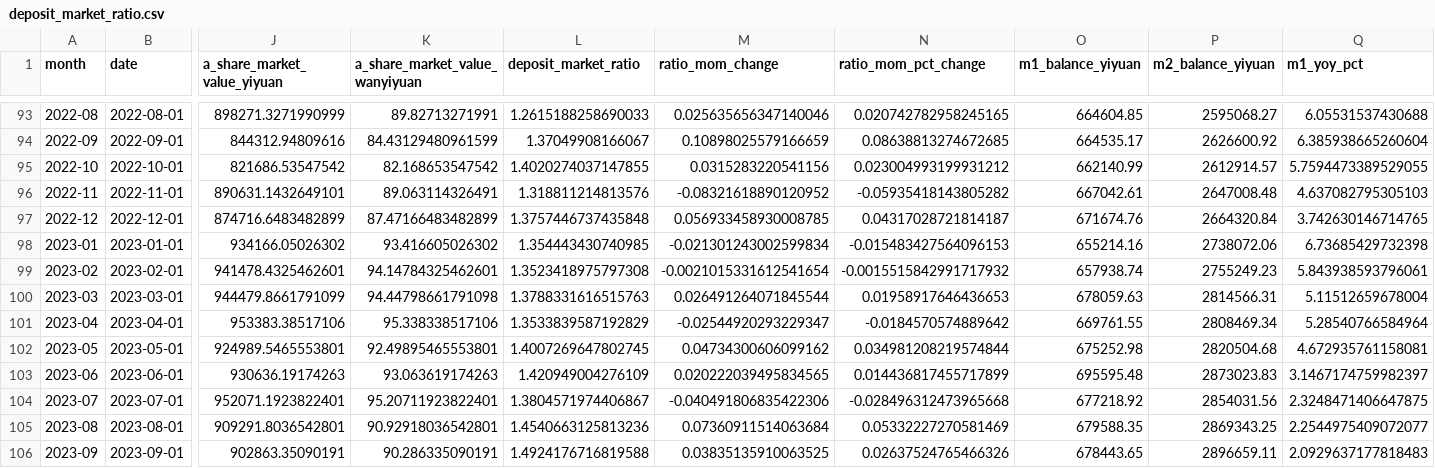
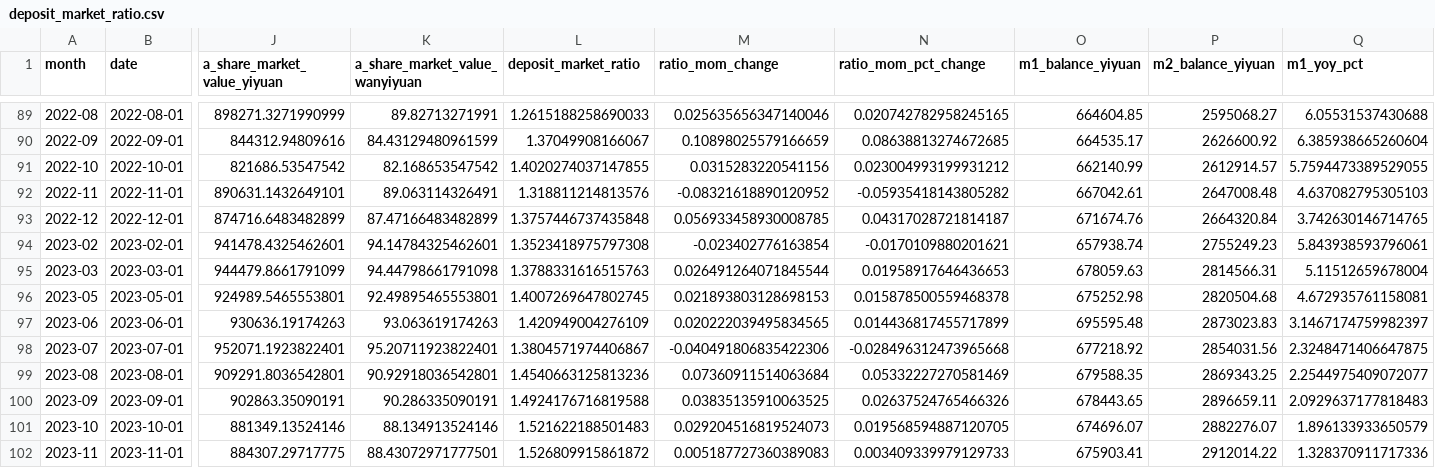
Before and after one commit to daoshihaideba/dposit_market_ratio, a CSV file: deposit_market_ratio.csv, drawn as a sheet; only a part is shown, gaps mark what is left out; the shorter side is filled out with more unchanged rows; removed rows and columns are numbered as before the commit, all else as after; rows hold the shown columns only; the diff covers the shown part only; the diff names each change by its address in the sheet, - before the commit and + after, or states it on an @@ line.

```diff
--- a/deposit_market_ratio.csv
+++ b/deposit_market_ratio.csv
-row 98: 2023-01 | 2023-01-01 | 934166.05026302 | 93.416605026302 | 1.354443430740985 | -0.021301243002599834 | -0.015483427564096153 | 655214.16 | 2738072.06 | 6.73685429732398
-M94 (ratio_mom_change): -0.0021015331612541654
+M94 (ratio_mom_change): -0.023402776163854
-N94 (ratio_mom_pct_change): -0.0015515842991717932
+N94 (ratio_mom_pct_change): -0.0170109880201621
-row 101: 2023-04 | 2023-04-01 | 953383.38517106 | 95.338338517106 | 1.3533839587192829 | -0.02544920293229347 | -0.0184570574889642 | 669761.55 | 2808469.34 | 5.28540766584964
-M96 (ratio_mom_change): 0.04734300606099162
+M96 (ratio_mom_change): 0.021893803128698153
-N96 (ratio_mom_pct_change): 0.034981208219574844
+N96 (ratio_mom_pct_change): 0.015878500559468378
```
Also changed, not shown: 6 removed rows and 12 edited cells elsewhere in this file, a_share_month_end_total_mv.csv, 3 other files.
